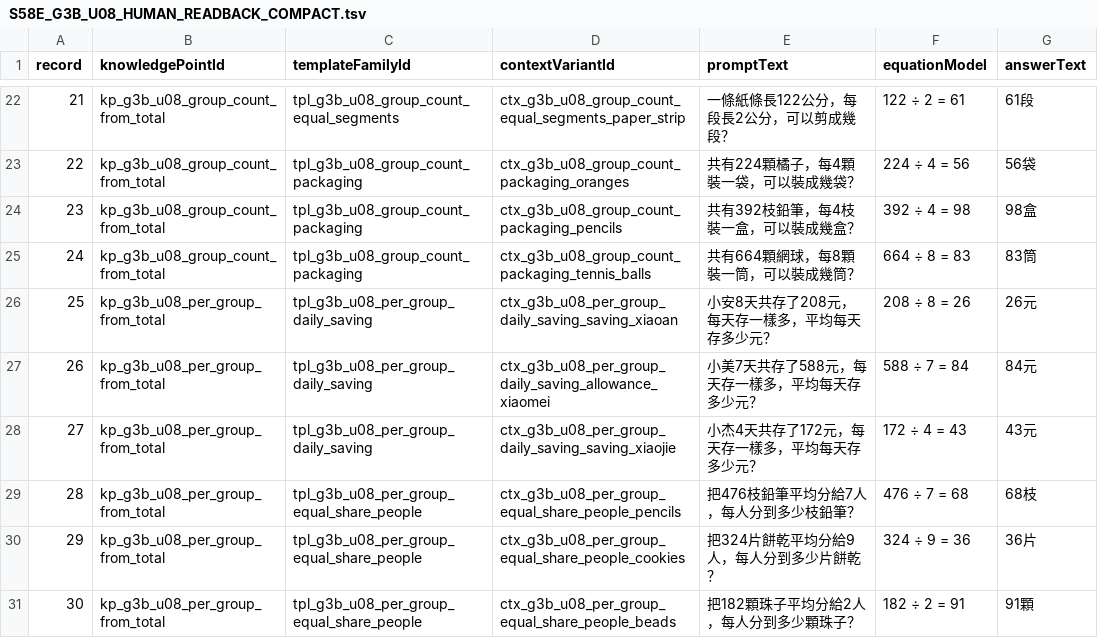
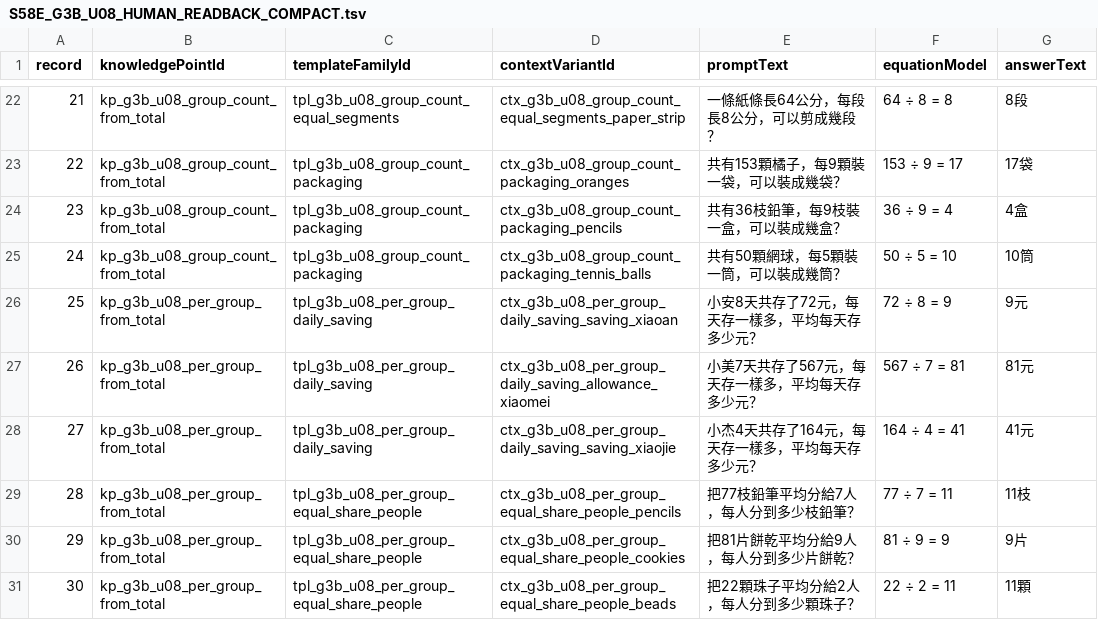
Before and after one commit to cobelinfuture-Kobel/taiwan-elementary-math-generator, a TSV file: docs/curriculum/output/S58E_G3B_U08_HUMAN_READBACK_COMPACT.tsv, drawn as a sheet; only a part is shown, gaps mark what is left out; the diff covers the shown part only.

```diff
--- a/docs/curriculum/output/S58E_G3B_U08_HUMAN_READBACK_COMPACT.tsv
+++ b/docs/curriculum/output/S58E_G3B_U08_HUMAN_READBACK_COMPACT.tsv
@@ -22,10 +22,10 @@ record	knowledgePointId	templateFamilyId	contextVariantId	promptText	equationMod
-21	kp_g3b_u08_group_count_from_total	tpl_g3b_u08_group_count_equal_segments	ctx_g3b_u08_group_count_equal_segments_paper_strip	一條紙條長122公分，每段長2公分，可以剪成幾段？	122 ÷ 2 = 61	61段
-22	kp_g3b_u08_group_count_from_total	tpl_g3b_u08_group_count_packaging	ctx_g3b_u08_group_count_packaging_oranges	共有224顆橘子，每4顆裝一袋，可以裝成幾袋？	224 ÷ 4 = 56	56袋
-23	kp_g3b_u08_group_count_from_total	tpl_g3b_u08_group_count_packaging	ctx_g3b_u08_group_count_packaging_pencils	共有392枝鉛筆，每4枝裝一盒，可以裝成幾盒？	392 ÷ 4 = 98	98盒
-24	kp_g3b_u08_group_count_from_total	tpl_g3b_u08_group_count_packaging	ctx_g3b_u08_group_count_packaging_tennis_balls	共有664顆網球，每8顆裝一筒，可以裝成幾筒？	664 ÷ 8 = 83	83筒
-25	kp_g3b_u08_per_group_from_total	tpl_g3b_u08_per_group_daily_saving	ctx_g3b_u08_per_group_daily_saving_saving_xiaoan	小安8天共存了208元，每天存一樣多，平均每天存多少元？	208 ÷ 8 = 26	26元
-26	kp_g3b_u08_per_group_from_total	tpl_g3b_u08_per_group_daily_saving	ctx_g3b_u08_per_group_daily_saving_allowance_xiaomei	小美7天共存了588元，每天存一樣多，平均每天存多少元？	588 ÷ 7 = 84	84元
-27	kp_g3b_u08_per_group_from_total	tpl_g3b_u08_per_group_daily_saving	ctx_g3b_u08_per_group_daily_saving_saving_xiaojie	小杰4天共存了172元，每天存一樣多，平均每天存多少元？	172 ÷ 4 = 43	43元
-28	kp_g3b_u08_per_group_from_total	tpl_g3b_u08_per_group_equal_share_people	ctx_g3b_u08_per_group_equal_share_people_pencils	把476枝鉛筆平均分給7人，每人分到多少枝鉛筆？	476 ÷ 7 = 68	68枝
-29	kp_g3b_u08_per_group_from_total	tpl_g3b_u08_per_group_equal_share_people	ctx_g3b_u08_per_group_equal_share_people_cookies	把324片餅乾平均分給9人，每人分到多少片餅乾？	324 ÷ 9 = 36	36片
-30	kp_g3b_u08_per_group_from_total	tpl_g3b_u08_per_group_equal_share_people	ctx_g3b_u08_per_group_equal_share_people_beads	把182顆珠子平均分給2人，每人分到多少顆珠子？	182 ÷ 2 = 91	91顆
+21	kp_g3b_u08_group_count_from_total	tpl_g3b_u08_group_count_equal_segments	ctx_g3b_u08_group_count_equal_segments_paper_strip	一條紙條長64公分，每段長8公分，可以剪成幾段？	64 ÷ 8 = 8	8段
+22	kp_g3b_u08_group_count_from_total	tpl_g3b_u08_group_count_packaging	ctx_g3b_u08_group_count_packaging_oranges	共有153顆橘子，每9顆裝一袋，可以裝成幾袋？	153 ÷ 9 = 17	17袋
+23	kp_g3b_u08_group_count_from_total	tpl_g3b_u08_group_count_packaging	ctx_g3b_u08_group_count_packaging_pencils	共有36枝鉛筆，每9枝裝一盒，可以裝成幾盒？	36 ÷ 9 = 4	4盒
+24	kp_g3b_u08_group_count_from_total	tpl_g3b_u08_group_count_packaging	ctx_g3b_u08_group_count_packaging_tennis_balls	共有50顆網球，每5顆裝一筒，可以裝成幾筒？	50 ÷ 5 = 10	10筒
+25	kp_g3b_u08_per_group_from_total	tpl_g3b_u08_per_group_daily_saving	ctx_g3b_u08_per_group_daily_saving_saving_xiaoan	小安8天共存了72元，每天存一樣多，平均每天存多少元？	72 ÷ 8 = 9	9元
+26	kp_g3b_u08_per_group_from_total	tpl_g3b_u08_per_group_daily_saving	ctx_g3b_u08_per_group_daily_saving_allowance_xiaomei	小美7天共存了567元，每天存一樣多，平均每天存多少元？	567 ÷ 7 = 81	81元
+27	kp_g3b_u08_per_group_from_total	tpl_g3b_u08_per_group_daily_saving	ctx_g3b_u08_per_group_daily_saving_saving_xiaojie	小杰4天共存了164元，每天存一樣多，平均每天存多少元？	164 ÷ 4 = 41	41元
+28	kp_g3b_u08_per_group_from_total	tpl_g3b_u08_per_group_equal_share_people	ctx_g3b_u08_per_group_equal_share_people_pencils	把77枝鉛筆平均分給7人，每人分到多少枝鉛筆？	77 ÷ 7 = 11	11枝
+29	kp_g3b_u08_per_group_from_total	tpl_g3b_u08_per_group_equal_share_people	ctx_g3b_u08_per_group_equal_share_people_cookies	把81片餅乾平均分給9人，每人分到多少片餅乾？	81 ÷ 9 = 9	9片
+30	kp_g3b_u08_per_group_from_total	tpl_g3b_u08_per_group_equal_share_people	ctx_g3b_u08_per_group_equal_share_people_beads	把22顆珠子平均分給2人，每人分到多少顆珠子？	22 ÷ 2 = 11	11顆
```
Also changed, not shown: 162 edited cells elsewhere in this file, 7 other files.
